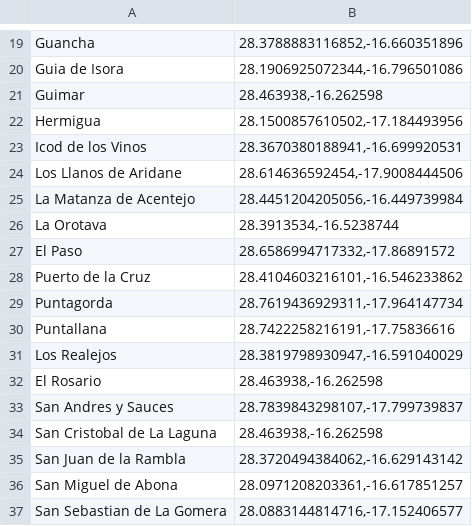
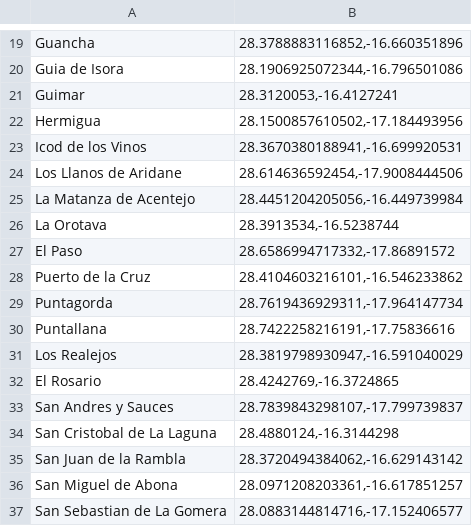
Before and after one commit to SamuelTitterton/Inteligencia-Artificial, a CSV file: canarias2.csv, drawn as a sheet; only a part is shown, gaps mark what is left out.

Commit message:
Update coordinates for several locations in CSV

```diff
--- a/canarias2.csv
+++ b/canarias2.csv
@@ -20,3 +20,3 @@ Guancha,"28.3788883116852,-16.660351896"
 Guia de Isora,"28.1906925072344,-16.796501086"
-Guimar,"28.463938,-16.262598"
+Guimar,"28.3120053,-16.4127241"
 Hermigua,"28.1500857610502,-17.184493956"
@@ -31,5 +31,5 @@ Puntallana,"28.7422258216191,-17.75836616"
 Los Realejos,"28.3819798930947,-16.591040029"
-El Rosario,"28.463938,-16.262598"
+El Rosario,"28.4242769,-16.3724865"
 San Andres y Sauces,"28.7839843298107,-17.799739837"
-San Cristobal de La Laguna,"28.463938,-16.262598"
+San Cristobal de La Laguna,"28.4880124,-16.3144298"
 San Juan de la Rambla,"28.3720494384062,-16.629143142"
```
